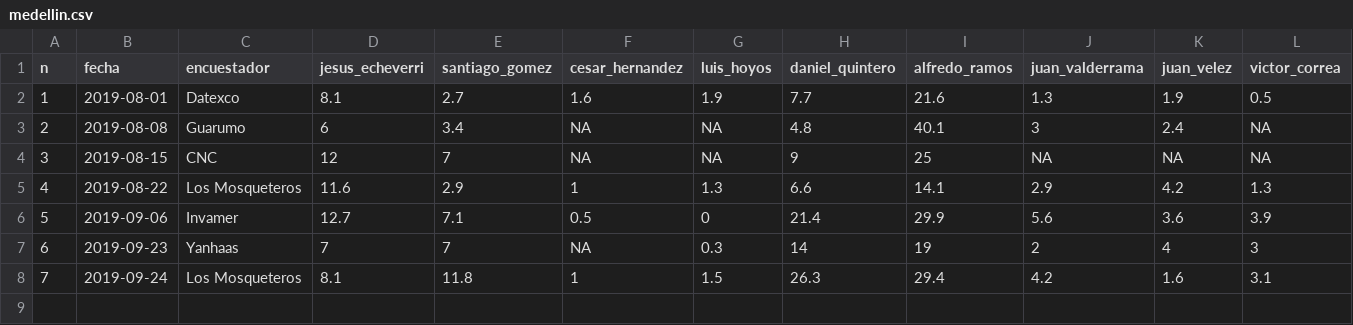
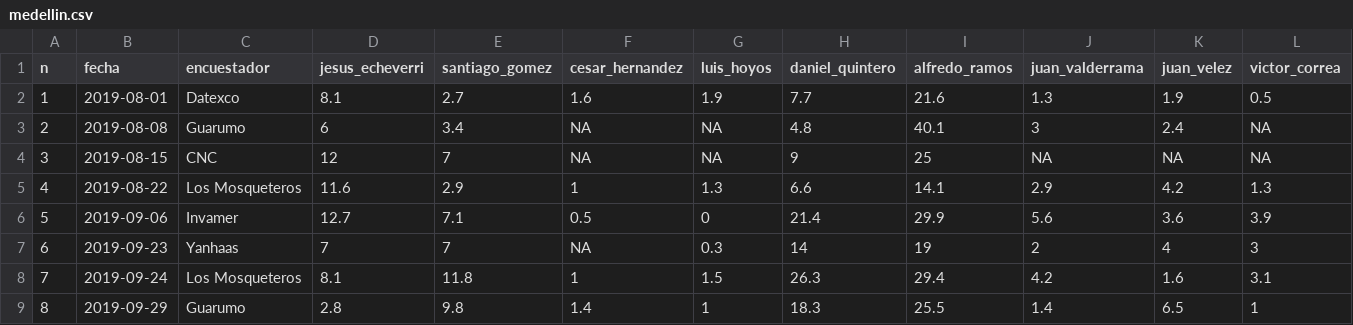
Before and after one commit to nelsonamayad/elecciones_locales_2019, a CSV file: Ciudad/medellin.csv, drawn as a sheet; only a part is shown; rows hold the shown columns only; the diff names each change by its address in the sheet, - before the commit and + after, or states it on an @@ line.

Commit message:
Update medellin.csv

```diff
--- a/Ciudad/medellin.csv
+++ b/Ciudad/medellin.csv
+row 9: 8 | 2019-09-29 | Guarumo | 2.8 | 9.8 | 1.4 | 1 | 18.3 | 25.5 | 1.4 | 6.5 | 1
```
